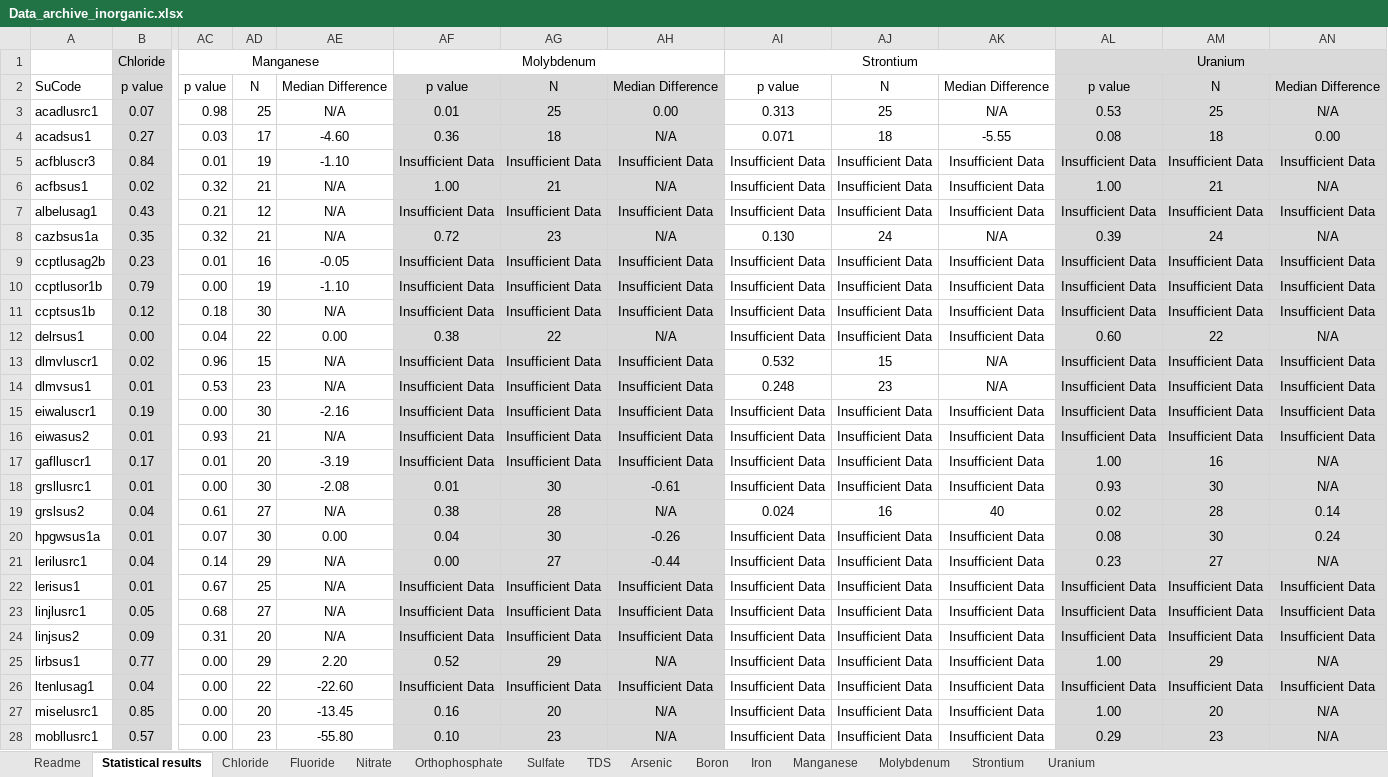
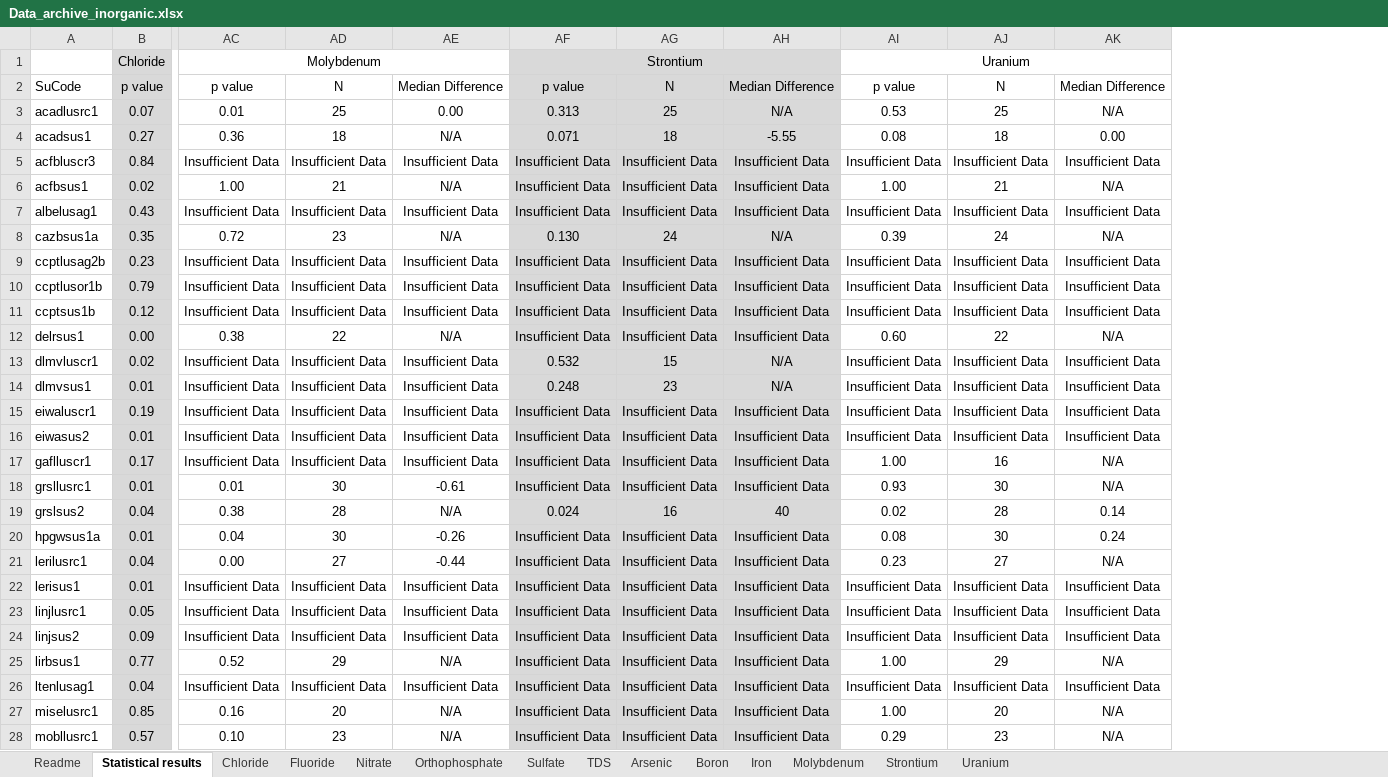
Before and after one commit to USGS-WiM/NAWQATrends, an Excel workbook: src/files/Data_archive_inorganic.xlsx, sheet Statistical results, drawn as a sheet; only a part is shown, gaps mark what is left out; values as stored, in another font and other column widths than the file's, no borders; removed rows and columns are numbered as before the commit, all else as after; the diff covers the shown part only; the diff names each change by its address in the sheet, - before the commit and + after, or states it on an @@ line.

```diff
--- a/src/files/Data_archive_inorganic.xlsx (sheet Statistical results)
+++ b/src/files/Data_archive_inorganic.xlsx (sheet Statistical results)
-sheet tab: Manganese
-column AC, rows 1-28: Manganese | p value | 0.98 | 0.03 | 0.01 | 0.32 | 0.21 | 0.32 | 0.01 | 0.00 | 0.18 | 0.04 | 0.96 | 0.53 | 0.00 | 0.93 | 0.01 | 0.00 | 0.61 | 0.07 | 0.14 | 0.67 | 0.68 | 0.31 | 0.00 | 0.00 | 0.00 | 0.00
-column AD, rows 2-28: N | 25 | 17 | 19 | 21 | 12 | 21 | 16 | 19 | 30 | 22 | 15 | 23 | 30 | 21 | 20 | 30 | 27 | 30 | 29 | 25 | 27 | 20 | 29 | 22 | 20 | 23
-column AE, rows 2-28: Median Difference | N/A | -4.60 | -1.10 | N/A | N/A | N/A | -0.05 | -1.10 | N/A | 0.00 | N/A | N/A | -2.16 | N/A | -3.19 | -2.08 | N/A | 0.00 | N/A | N/A | N/A | N/A | 2.20 | -22.60 | -13.45 | -55.80
-AF1:AH28 fill: none
+AF1:AH28 fill: #D9D9D9
-AI1:AK28 fill: #D9D9D9
+AI1:AK28 fill: none
-AC2:AE28 fill: #D9D9D9
+AC2:AE28 fill: none
```
Also changed, not shown: cell formats elsewhere in this sheet, sheet Readme, bin-release/files/Data_archive_inorganic.xlsx, 2 other files.
